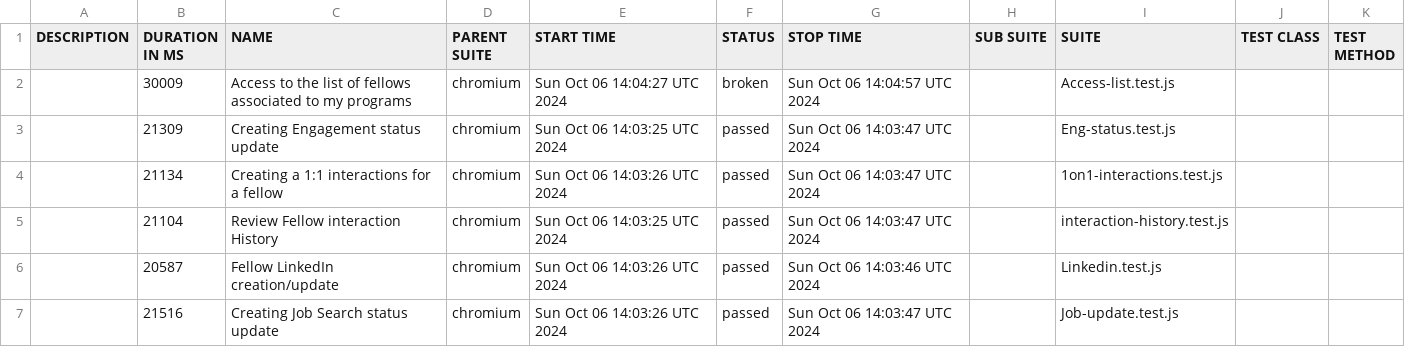
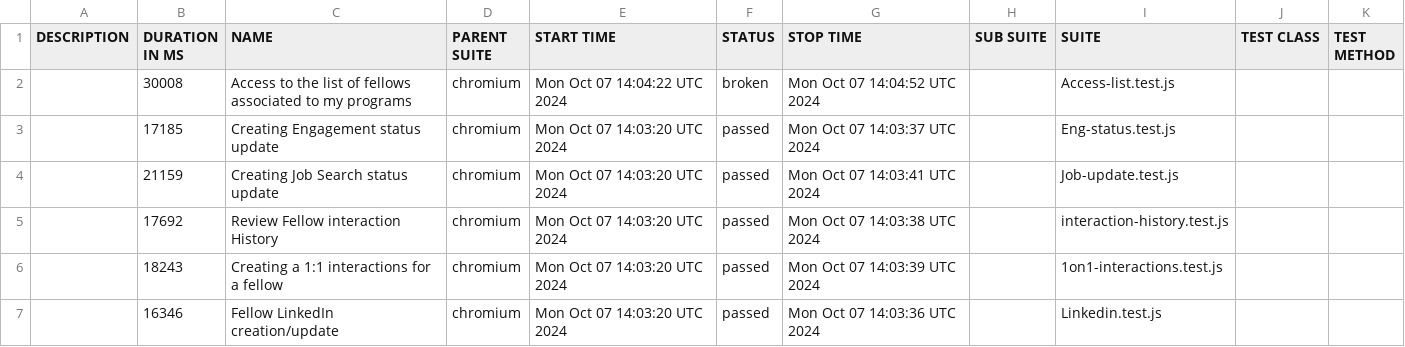
Before and after one commit to correlation-one/expert-e2e, a CSV file: data/suites.csv, drawn as a sheet.

```diff
--- a/data/suites.csv
+++ b/data/suites.csv
@@ -1,7 +1,7 @@
 "DESCRIPTION","DURATION IN MS","NAME","PARENT SUITE","START TIME","STATUS","STOP TIME","SUB SUITE","SUITE","TEST CLASS","TEST METHOD"
-"","30009","Access to the list of fellows associated to my programs","chromium","Sun Oct 06 14:04:27 UTC 2024","broken","Sun Oct 06 14:04:57 UTC 2024","","Access-list.test.js","",""
-"","21309","Creating Engagement status update","chromium","Sun Oct 06 14:03:25 UTC 2024","passed","Sun Oct 06 14:03:47 UTC 2024","","Eng-status.test.js","",""
-"","21134","Creating a 1:1 interactions for a fellow","chromium","Sun Oct 06 14:03:26 UTC 2024","passed","Sun Oct 06 14:03:47 UTC 2024","","1on1-interactions.test.js","",""
-"","21104","Review Fellow interaction History","chromium","Sun Oct 06 14:03:25 UTC 2024","passed","Sun Oct 06 14:03:47 UTC 2024","","interaction-history.test.js","",""
-"","20587","Fellow LinkedIn creation/update","chromium","Sun Oct 06 14:03:26 UTC 2024","passed","Sun Oct 06 14:03:46 UTC 2024","","Linkedin.test.js","",""
-"","21516","Creating Job Search status update","chromium","Sun Oct 06 14:03:26 UTC 2024","passed","Sun Oct 06 14:03:47 UTC 2024","","Job-update.test.js","",""
+"","30008","Access to the list of fellows associated to my programs","chromium","Mon Oct 07 14:04:22 UTC 2024","broken","Mon Oct 07 14:04:52 UTC 2024","","Access-list.test.js","",""
+"","17185","Creating Engagement status update","chromium","Mon Oct 07 14:03:20 UTC 2024","passed","Mon Oct 07 14:03:37 UTC 2024","","Eng-status.test.js","",""
+"","21159","Creating Job Search status update","chromium","Mon Oct 07 14:03:20 UTC 2024","passed","Mon Oct 07 14:03:41 UTC 2024","","Job-update.test.js","",""
+"","17692","Review Fellow interaction History","chromium","Mon Oct 07 14:03:20 UTC 2024","passed","Mon Oct 07 14:03:38 UTC 2024","","interaction-history.test.js","",""
+"","18243","Creating a 1:1 interactions for a fellow","chromium","Mon Oct 07 14:03:20 UTC 2024","passed","Mon Oct 07 14:03:39 UTC 2024","","1on1-interactions.test.js","",""
+"","16346","Fellow LinkedIn creation/update","chromium","Mon Oct 07 14:03:20 UTC 2024","passed","Mon Oct 07 14:03:36 UTC 2024","","Linkedin.test.js","",""
```
Also changed, not shown: 45 other files.
